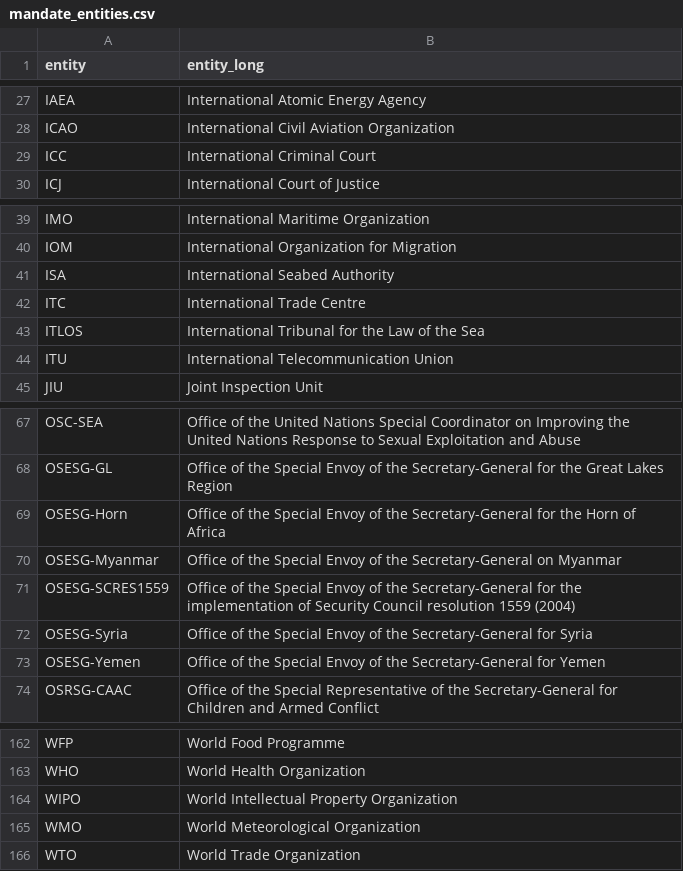
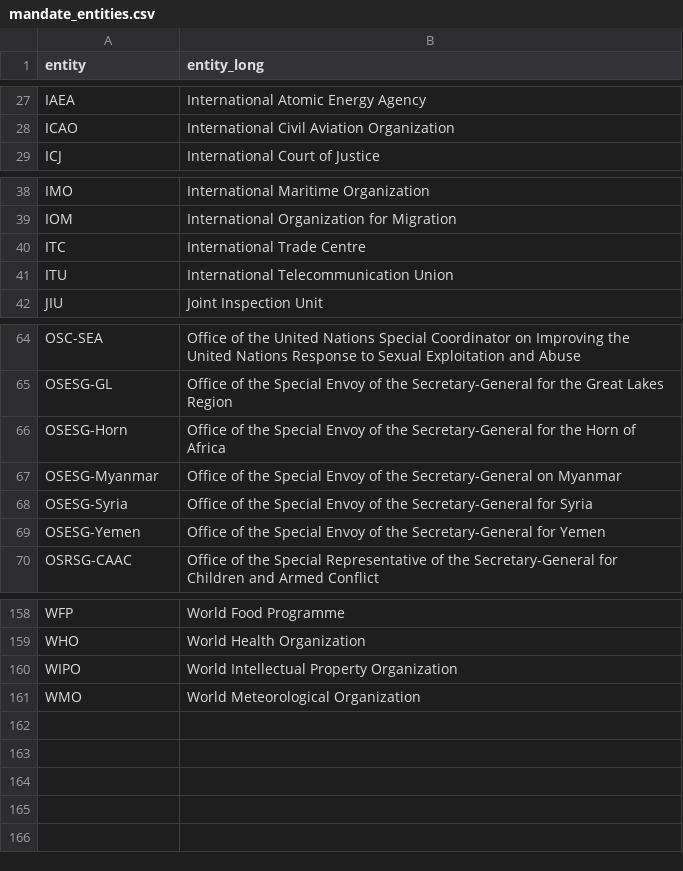
Before and after one commit to UN-EOSG-Analytics/un-system-chart-navigator, a CSV file: data/output/mandate_entities.csv, drawn as a sheet; only a part is shown, gaps mark what is left out; the diff names each change by its address in the sheet, - before the commit and + after, or states it on an @@ line.

```diff
--- a/data/output/mandate_entities.csv
+++ b/data/output/mandate_entities.csv
-row 29: ICC | International Criminal Court
-row 41: ISA | International Seabed Authority
-row 43: ITLOS | International Tribunal for the Law of the Sea
-row 71: OSESG-SCRES1559 | Office of the Special Envoy of the Secretary-General for the implementation of Security Council resolution 1559 (2004)
-row 166: WTO | World Trade Organization
```
Also changed, not shown: data/input/input_entities.csv, 4 other files.
